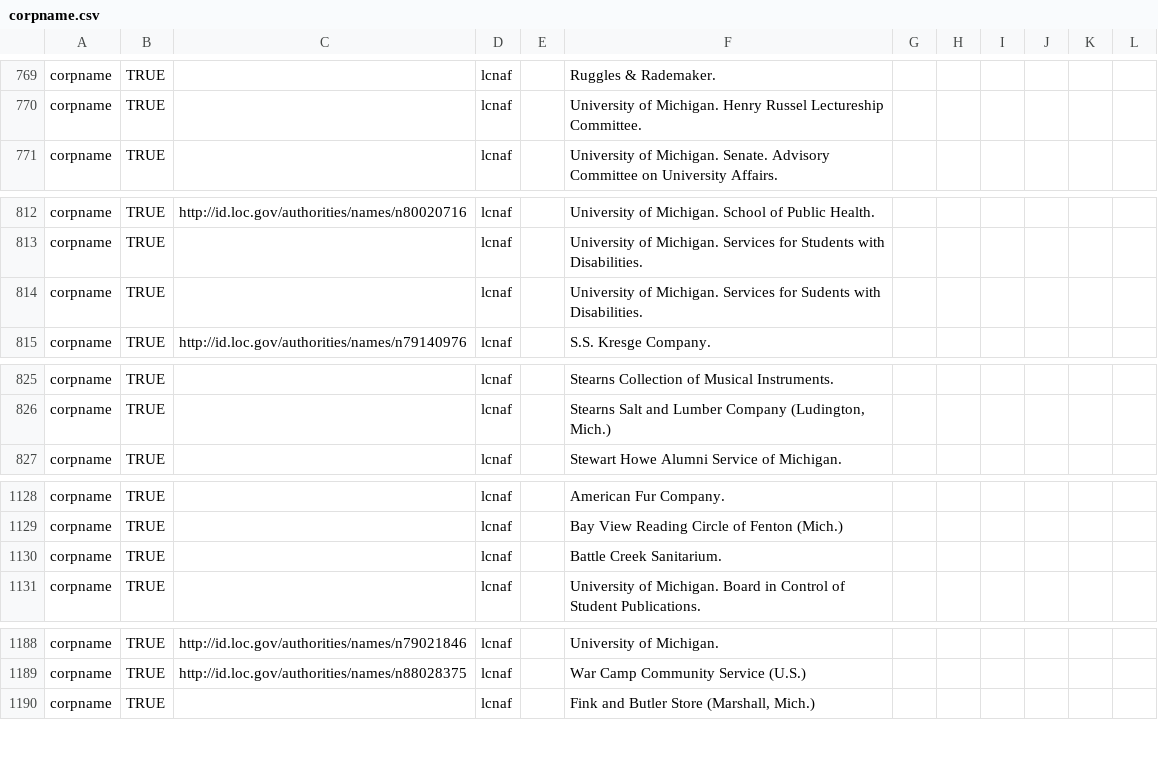
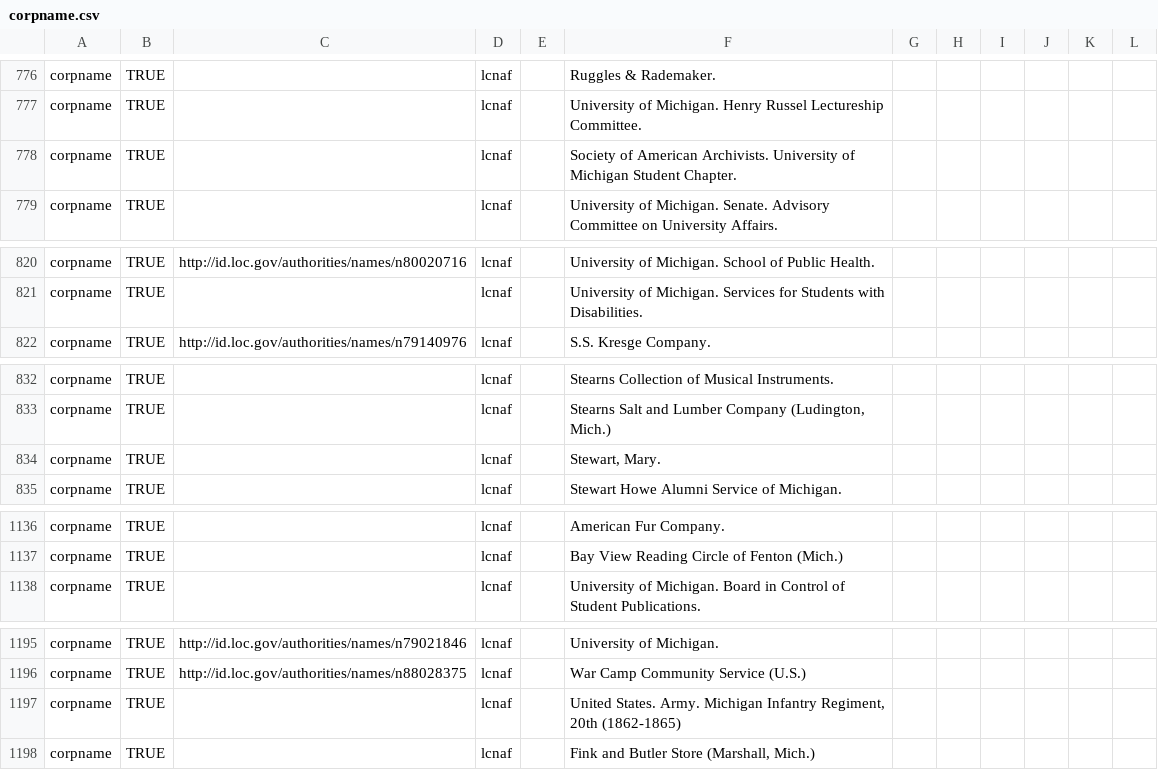
Before and after one commit to eckardm/work-stuff, a CSV file: agents/corpname.csv, drawn as a sheet; only a part is shown, gaps mark what is left out; removed rows and columns are numbered as before the commit, all else as after; the diff covers the shown part only; the diff names each change by its address in the sheet, - before the commit and + after, or states it on an @@ line.

```diff
--- a/agents/corpname.csv
+++ b/agents/corpname.csv
+row 778: corpname | TRUE |  | lcnaf |  | Society of American Archivists. University of Michigan Student Chapter.
-row 814: corpname | TRUE |  | lcnaf |  | University of Michigan. Services for Sudents with Disabilities.
+row 834: corpname | TRUE |  | lcnaf |  | Stewart, Mary.
-row 1130: corpname | TRUE |  | lcnaf |  | Battle Creek Sanitarium.
+row 1197: corpname | TRUE |  | lcnaf |  | United States. Army. Michigan Infantry Regiment, 20th (1862-1865)
```
Also changed, not shown: 14 added rows, 4 removed rows, 1 moved row and 17 edited cells elsewhere in this file, agents/famname.csv.
